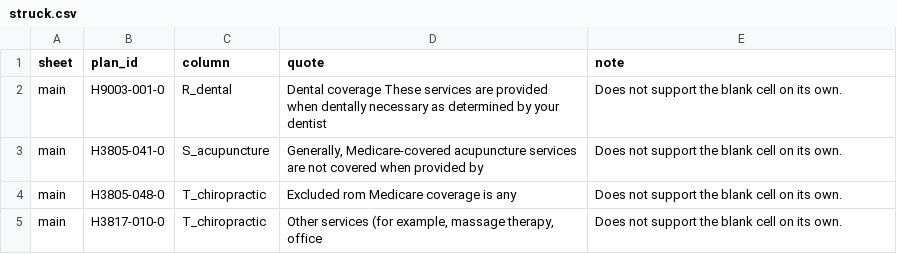
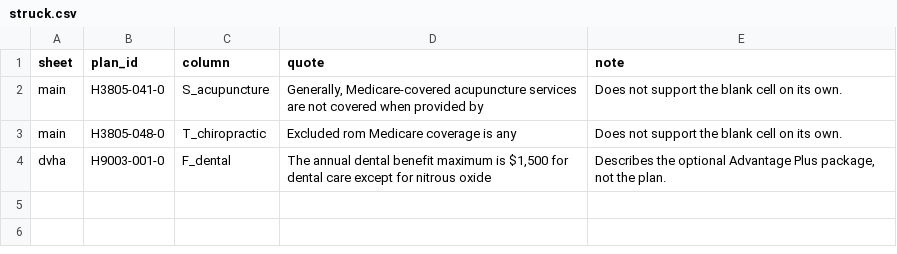
Before and after one commit to rosenhouse-bot-sandbox/shiba-data, a CSV file: data/2027/struck.csv, drawn as a sheet; removed rows and columns are numbered as before the commit, all else as after; the diff names each change by its address in the sheet, - before the commit and + after, or states it on an @@ line.

```diff
--- a/data/2027/struck.csv
+++ b/data/2027/struck.csv
-row 2: main | H9003-001-0 | R_dental | Dental coverage These services are provided when dentally necessary as determined by your dentist | Does not support the blank cell on its own.
-row 5: main | H3817-010-0 | T_chiropractic | Other services (for example, massage therapy, office | Does not support the blank cell on its own.
+row 4: dvha | H9003-001-0 | F_dental | The annual dental benefit maximum is $1,500 for dental care except for nitrous oxide | Describes the optional Advantage Plus package, not the plan.
```
Also changed, not shown: data/2027/machine/blanks.csv, data/2027/machine/filled.csv, 15 other files.
